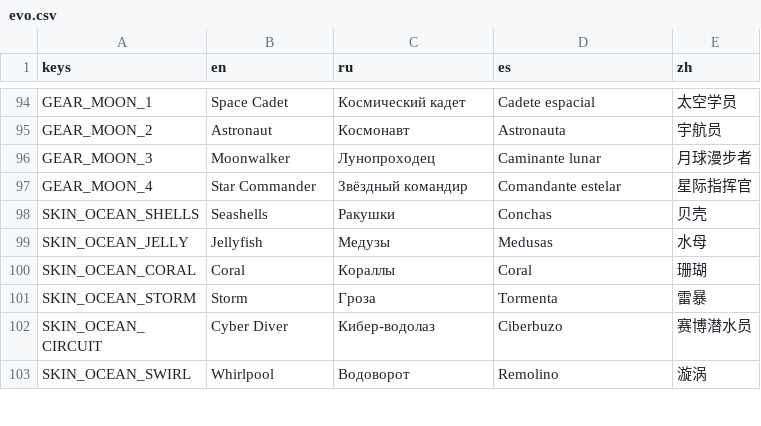
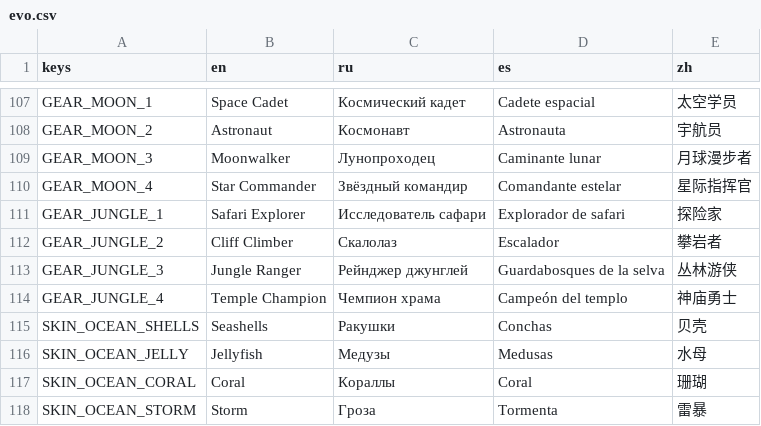
Before and after one commit to gonempxr/colarlight, a CSV file: game/i18n/evo.csv, drawn as a sheet; only a part is shown, gaps mark what is left out; the shorter side is filled out with more unchanged rows; the diff covers the shown part only; the diff names each change by its address in the sheet, - before the commit and + after, or states it on an @@ line.

```diff
--- a/game/i18n/evo.csv
+++ b/game/i18n/evo.csv
+row 111: GEAR_JUNGLE_1 | Safari Explorer | Исследователь сафари | Explorador de safari | 探险家
+row 112: GEAR_JUNGLE_2 | Cliff Climber | Скалолаз | Escalador | 攀岩者
+row 113: GEAR_JUNGLE_3 | Jungle Ranger | Рейнджер джунглей | Guardabosques de la selva | 丛林游侠
+row 114: GEAR_JUNGLE_4 | Temple Champion | Чемпион храма | Campeón del templo | 神庙勇士
```
Also changed, not shown: 19 added rows elsewhere in this file, 8 other files.
